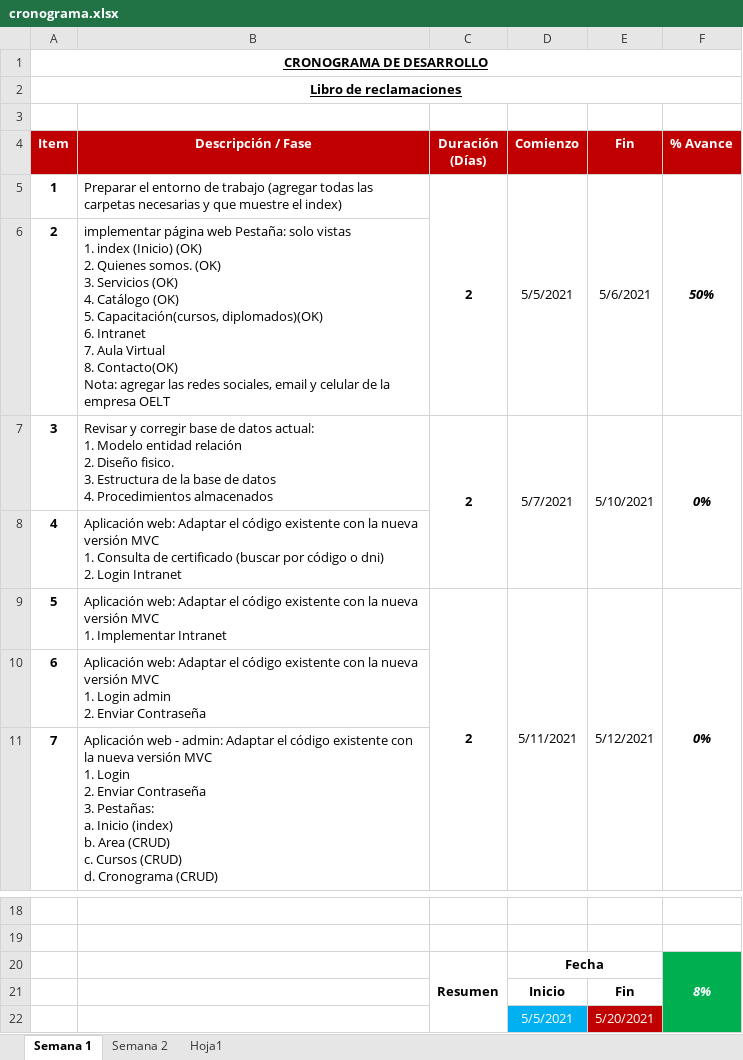
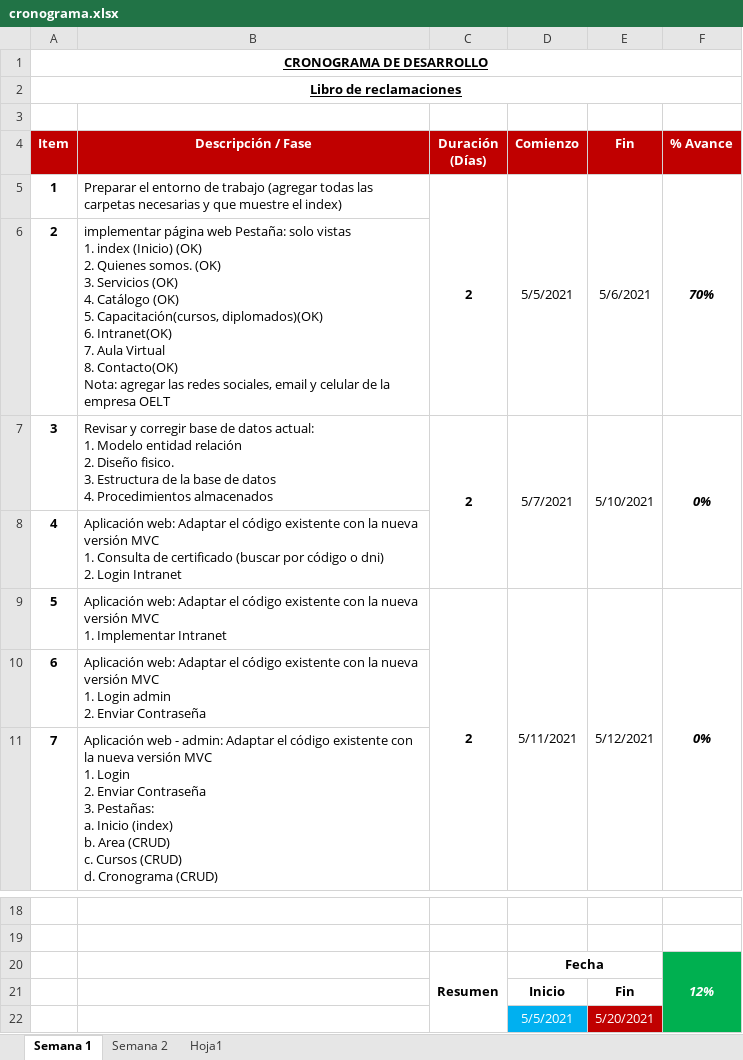
Before and after one commit to Mrruizp/oeltconstructora, an Excel workbook: requerimientos/cronograma.xlsx, sheet Semana 1, drawn as a sheet; only a part is shown, gaps mark what is left out; values as stored, in another font and other column widths than the file's, no borders; ↵ is a line break in a cell; the diff names each change by its address in the sheet, - before the commit and + after, or states it on an @@ line.

Commit message:
se terminó con el item de capacitacion - diplomado

```diff
--- a/requerimientos/cronograma.xlsx (sheet Semana 1)
+++ b/requerimientos/cronograma.xlsx (sheet Semana 1)
-F5 (% Avance): 50%
+F5 (% Avance): 70%
-B6 (Descripción / Fase): …diplomados)(OK) ↵ 6. Intranet ↵ 7. Aula…
+B6 (Descripción / Fase): …diplomados)(OK) ↵ 6. Intranet(OK) ↵ 7. Aula…
-F20 (% Avance): 8%
+F20 (% Avance): 12%
```
Also changed, not shown: 6 other files.
